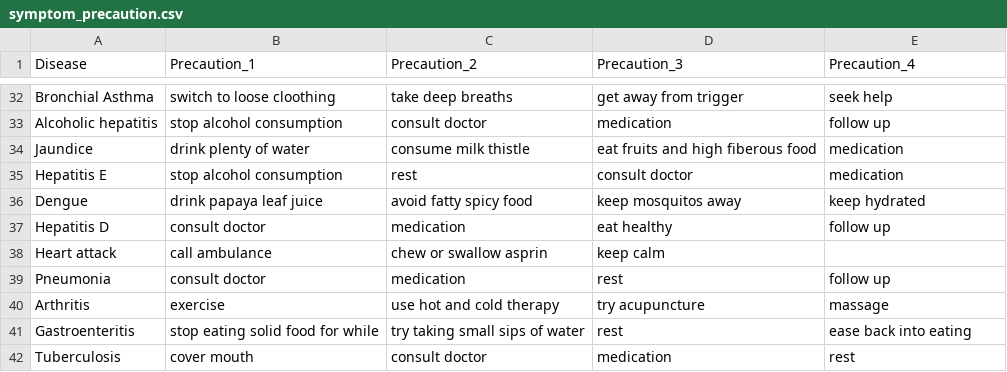
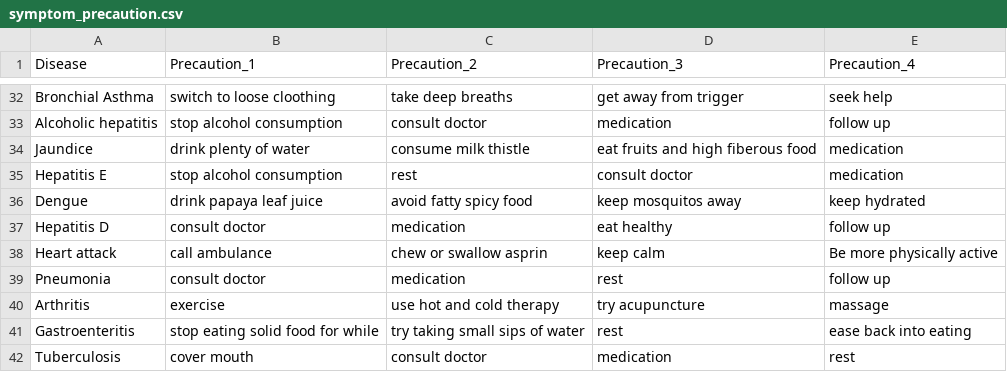
Before and after one commit to Dexter135790/Disease-Prediction, a CSV file: backend/static/symptom_precaution.csv, drawn as a sheet; only a part is shown, gaps mark what is left out.

Commit message:
Heart attack preventive measure

```diff
--- a/backend/static/symptom_precaution.csv
+++ b/backend/static/symptom_precaution.csv
@@ -37,3 +37,3 @@ Dengue,drink papaya leaf juice,avoid fatty spicy food,keep mosquitos away,keep h
 Hepatitis D,consult doctor,medication,eat healthy,follow up
-Heart attack,call ambulance,chew or swallow asprin,keep calm,
+Heart attack,call ambulance,chew or swallow asprin,keep calm,Be more physically active
 Pneumonia,consult doctor,medication,rest,follow up
```
